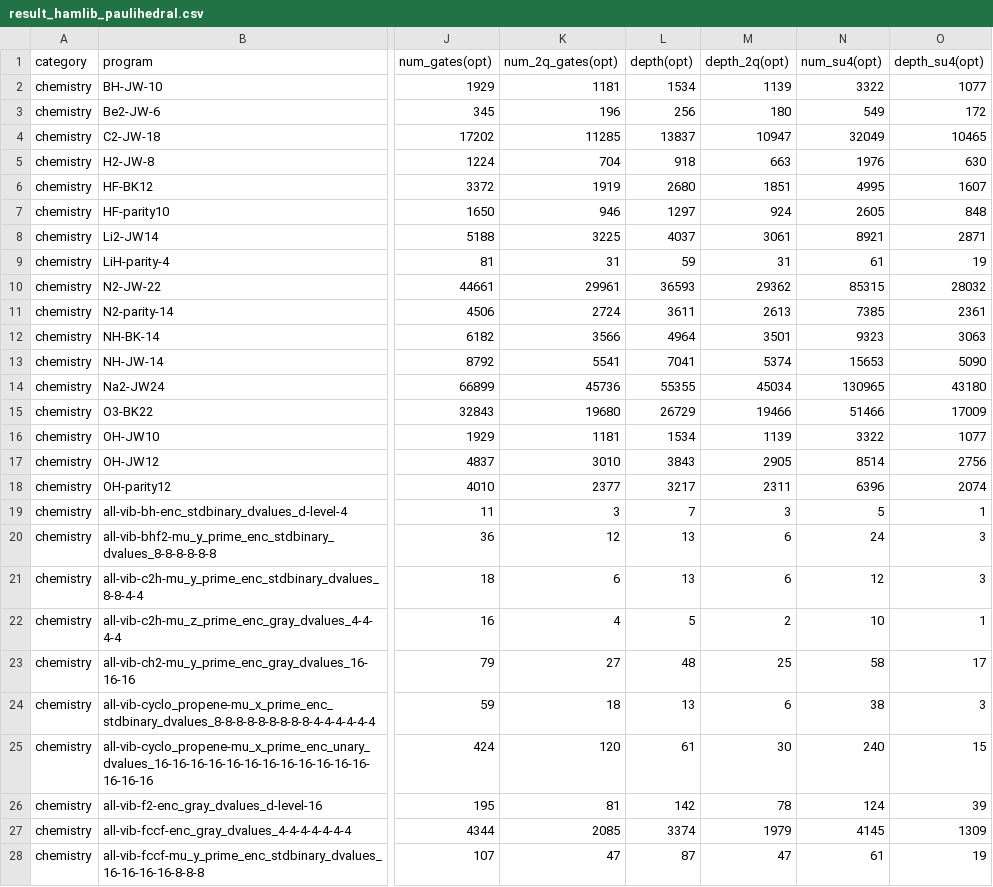
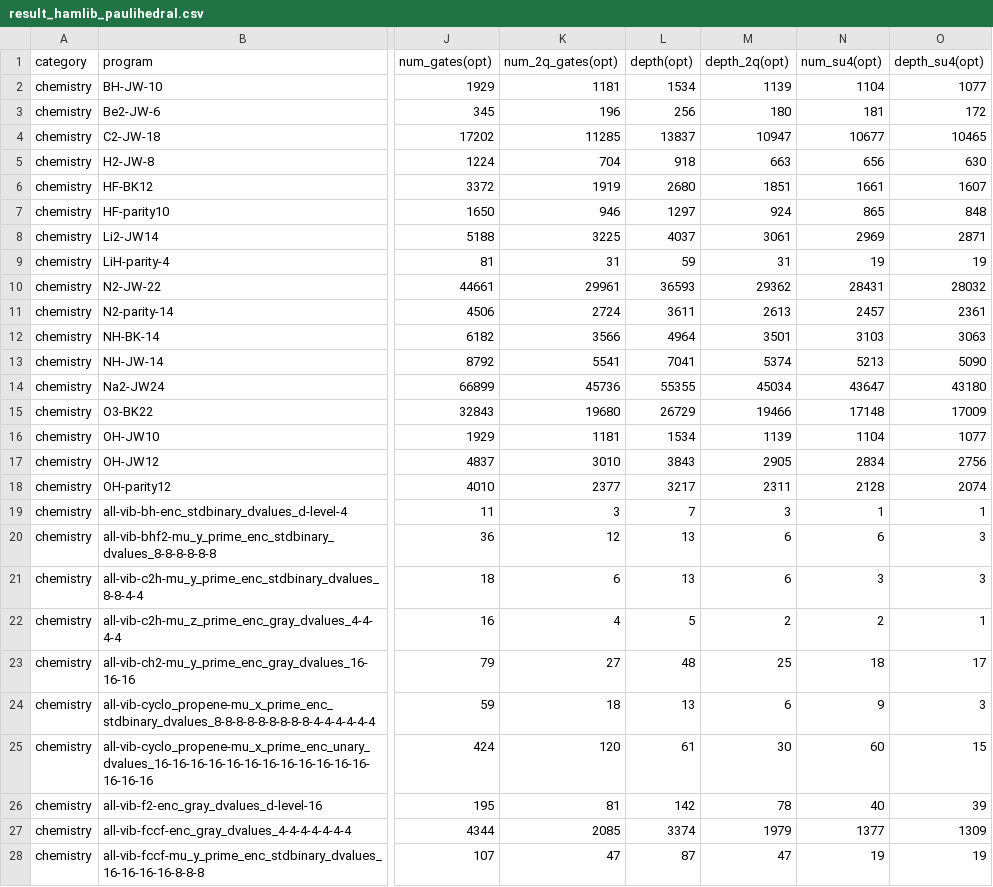
Before and after one commit to iqubit-org/phoenix, a CSV file: experiments/results/result_hamlib_paulihedral.csv, drawn as a sheet; only a part is shown, gaps mark what is left out; the diff covers the shown part only; the diff names each change by its address in the sheet, - before the commit and + after, or states it on an @@ line.

```diff
--- a/experiments/results/result_hamlib_paulihedral.csv
+++ b/experiments/results/result_hamlib_paulihedral.csv
-N2 (num_su4(opt)): 3322
+N2 (num_su4(opt)): 1104
-N3 (num_su4(opt)): 549
+N3 (num_su4(opt)): 181
-N4 (num_su4(opt)): 32049
+N4 (num_su4(opt)): 10677
-N5 (num_su4(opt)): 1976
+N5 (num_su4(opt)): 656
-N6 (num_su4(opt)): 4995
+N6 (num_su4(opt)): 1661
-N7 (num_su4(opt)): 2605
+N7 (num_su4(opt)): 865
-N8 (num_su4(opt)): 8921
+N8 (num_su4(opt)): 2969
-N9 (num_su4(opt)): 61
+N9 (num_su4(opt)): 19
-N10 (num_su4(opt)): 85315
+N10 (num_su4(opt)): 28431
-N11 (num_su4(opt)): 7385
+N11 (num_su4(opt)): 2457
-N12 (num_su4(opt)): 9323
+N12 (num_su4(opt)): 3103
-N13 (num_su4(opt)): 15653
+N13 (num_su4(opt)): 5213
-N14 (num_su4(opt)): 130965
+N14 (num_su4(opt)): 43647
-N15 (num_su4(opt)): 51466
+N15 (num_su4(opt)): 17148
-N16 (num_su4(opt)): 3322
+N16 (num_su4(opt)): 1104
-N17 (num_su4(opt)): 8514
+N17 (num_su4(opt)): 2834
-N18 (num_su4(opt)): 6396
+N18 (num_su4(opt)): 2128
-N19 (num_su4(opt)): 5
+N19 (num_su4(opt)): 1
-N20 (num_su4(opt)): 24
+N20 (num_su4(opt)): 6
-N21 (num_su4(opt)): 12
+N21 (num_su4(opt)): 3
-N22 (num_su4(opt)): 10
+N22 (num_su4(opt)): 2
-N23 (num_su4(opt)): 58
+N23 (num_su4(opt)): 18
-N24 (num_su4(opt)): 38
+N24 (num_su4(opt)): 9
-N25 (num_su4(opt)): 240
+N25 (num_su4(opt)): 60
-N26 (num_su4(opt)): 124
+N26 (num_su4(opt)): 40
-N27 (num_su4(opt)): 4145
+N27 (num_su4(opt)): 1377
-N28 (num_su4(opt)): 61
+N28 (num_su4(opt)): 19
```
Also changed, not shown: 56 edited cells elsewhere in this file, experiments/results/result_hamlib_tetris.csv, experiments/results/result_hamlib_tket.csv, 2 other files.
